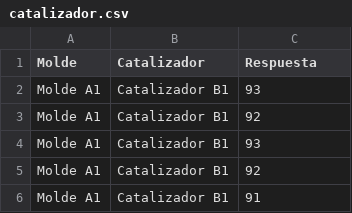
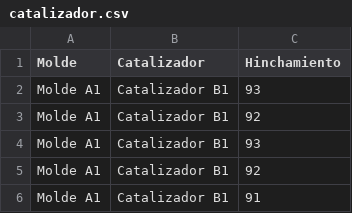
Before and after one commit to ccsalazard/biostatistics, a CSV file: catalizador.csv, drawn as a sheet; only a part is shown.

Commit message:
Update catalizador.csv
Se corrige el nombre de la columna de respuesta

```diff
--- a/catalizador.csv
+++ b/catalizador.csv
@@ -1,2 +1,2 @@
-Molde,Catalizador,Respuesta
+Molde,Catalizador,Hinchamiento
 Molde A1,Catalizador B1,93
```
